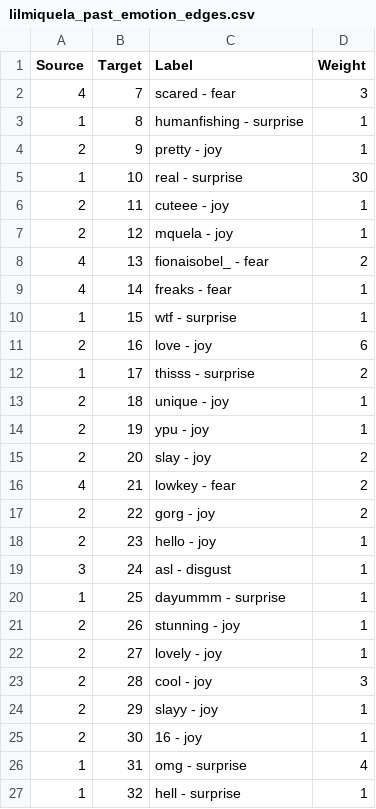
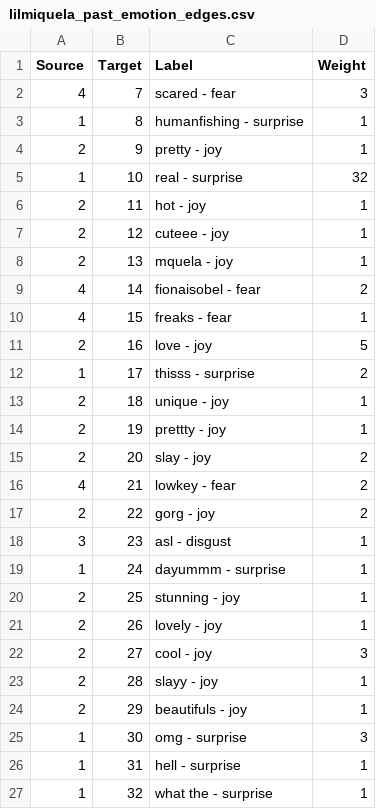
Before and after one commit to wuxyel123/MiquelaSocialNetworkAnalysis, a CSV file: Scraping/sentiment_analysis/gephi/lilmiquela_past_emotion_edges.csv, drawn as a sheet; only a part is shown; the diff covers the shown part only.

```diff
--- a/Scraping/sentiment_analysis/gephi/lilmiquela_past_emotion_edges.csv
+++ b/Scraping/sentiment_analysis/gephi/lilmiquela_past_emotion_edges.csv
@@ -4,12 +4,12 @@ Source,Target,Label,Weight
 2,9,pretty - joy,1
-1,10,real - surprise,30
-2,11,cuteee - joy,1
-2,12,mquela - joy,1
-4,13,fionaisobel_ - fear,2
-4,14,freaks - fear,1
-1,15,wtf - surprise,1
-2,16,love - joy,6
+1,10,real - surprise,32
+2,11,hot - joy,1
+2,12,cuteee - joy,1
+2,13,mquela - joy,1
+4,14,fionaisobel - fear,2
+4,15,freaks - fear,1
+2,16,love - joy,5
 1,17,thisss - surprise,2
 2,18,unique - joy,1
-2,19,ypu - joy,1
+2,19,prettty - joy,1
 2,20,slay - joy,2
@@ -17,11 +17,11 @@ Source,Target,Label,Weight
 2,22,gorg - joy,2
-2,23,hello - joy,1
-3,24,asl - disgust,1
-1,25,dayummm - surprise,1
-2,26,stunning - joy,1
-2,27,lovely - joy,1
-2,28,cool - joy,3
-2,29,slayy - joy,1
-2,30,16 - joy,1
-1,31,omg - surprise,4
-1,32,hell - surprise,1
+3,23,asl - disgust,1
+1,24,dayummm - surprise,1
+2,25,stunning - joy,1
+2,26,lovely - joy,1
+2,27,cool - joy,3
+2,28,slayy - joy,1
+2,29,beautifuls - joy,1
+1,30,omg - surprise,3
+1,31,hell - surprise,1
+1,32,what the - surprise,1
```
Also changed, not shown: 6 removed rows and 137 edited cells elsewhere in this file, Scraping/sentiment_analysis/gephi/lilmiquela_past_emotion_nodes.csv, Scraping/sentiment_analysis/gephi/lilmiquela_present_emotion_edges.csv, 4 other files.
